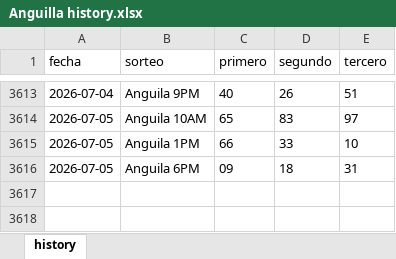
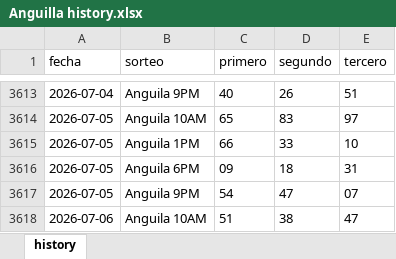
Before and after one commit to carbosota1/CLAUDE-LOTMIX, an Excel workbook: data/histories/Anguilla history.xlsx, sheet history, drawn as a sheet; only a part is shown, gaps mark what is left out; values as stored, in another font and other column widths than the file's, no borders; the diff names each change by its address in the sheet, - before the commit and + after, or states it on an @@ line.

```diff
--- a/data/histories/Anguilla history.xlsx (sheet history)
+++ b/data/histories/Anguilla history.xlsx (sheet history)
+row 3617: 2026-07-05 | Anguila 9PM | 54 | 47 | 07
+row 3618: 2026-07-06 | Anguila 10AM | 51 | 38 | 47
```
Also changed, not shown: 6 other files.
